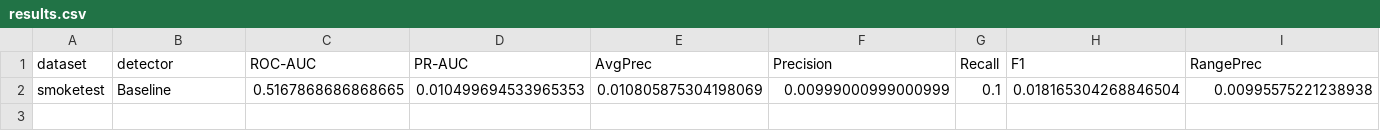
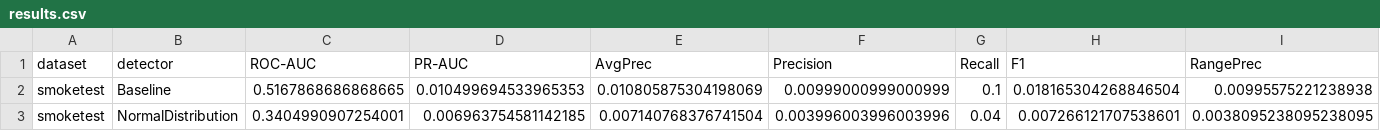
Before and after one commit to wenig/touchstone-rs, a CSV file: leaderboard/dist/results.csv, drawn as a sheet; only a part is shown; rows hold the shown columns only; the diff names each change by its address in the sheet, - before the commit and + after, or states it on an @@ line.

Commit message:
Enhance leaderboard page with metric descriptions and time vs quality scatter plot
- Generalize leaderboard heading from "ranked by ROC-AUC" to "ranked by performance"
- Add explanatory paragraph noting that each metric suits different use cases
- Add Time vs Quality scatter plot (VUS Score = mean of RangePR-VUS and RangeROC-VUS)
  with interactive tooltips, fixed 0–1 Y axis, and a description of why throughput matters
- Add NormalDistribution results to leaderboard dist

```diff
--- a/leaderboard/dist/results.csv
+++ b/leaderboard/dist/results.csv
+row 3: smoketest | NormalDistribution | 0.3404990907254001 | 0.006963754581142185 | 0.007140768376741504 | 0.003996003996003996 | 0.04 | 0.007266121707538601 | 0.0038095238095238095
```
Also changed, not shown: 2 other files.
